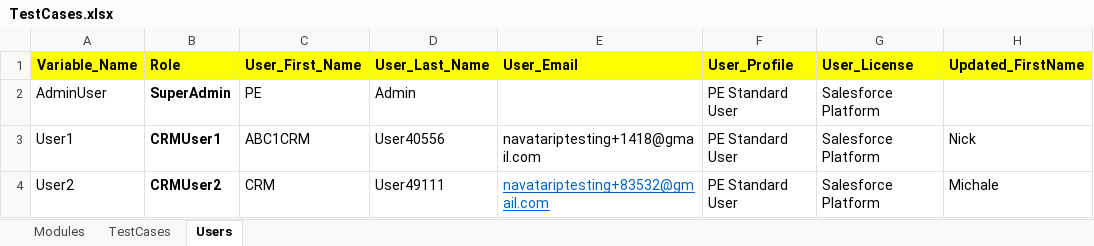
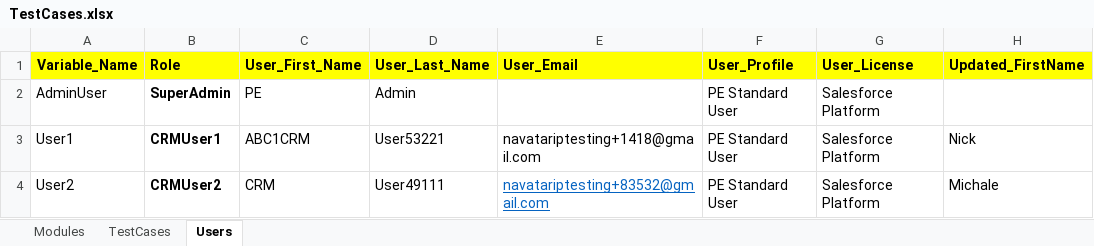
Before and after one commit to NitinNavatar/PE4.7, an Excel workbook: TestCases.xlsx, sheet Users, drawn as a sheet; only a part is shown; values as stored, in another font and other column widths than the file's, no borders; the diff names each change by its address in the sheet, - before the commit and + after, or states it on an @@ line.

```diff
--- a/TestCases.xlsx (sheet Users)
+++ b/TestCases.xlsx (sheet Users)
-D3 (User_Last_Name): User40556
+D3 (User_Last_Name): User53221
```
Also changed, not shown: sheet TestCases, TestCases - Copy.xlsx, 1 other file.
